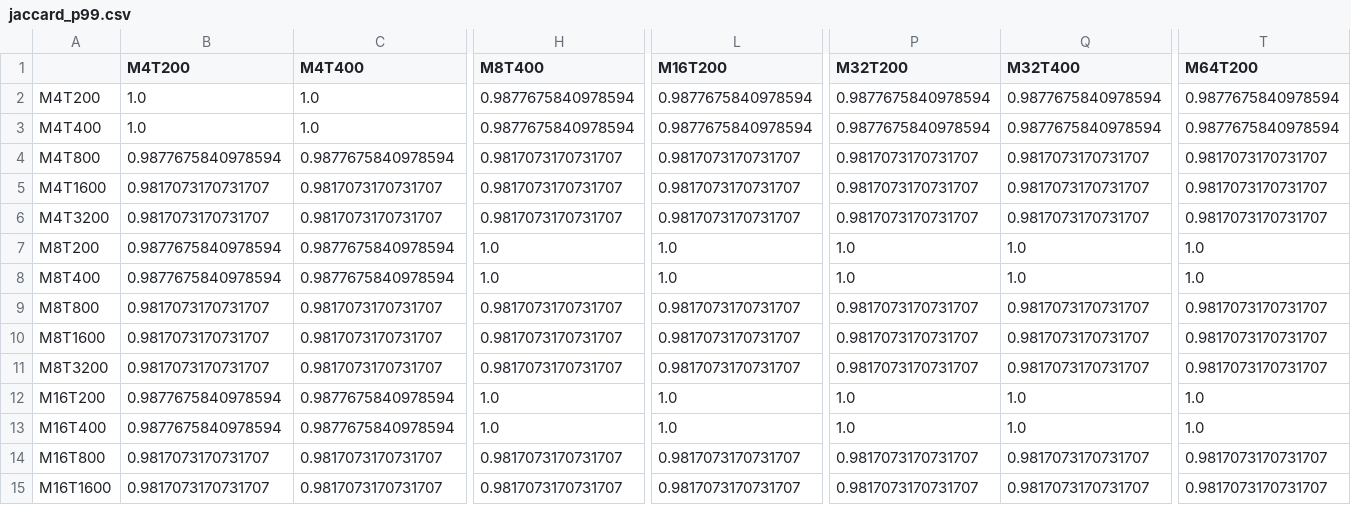
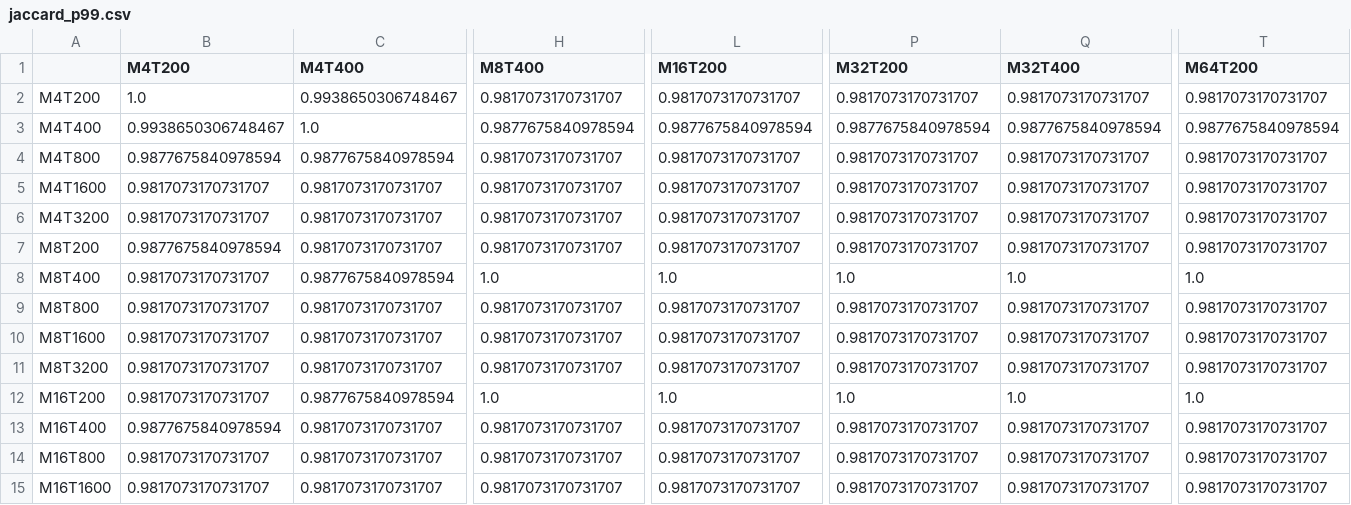
Before and after one commit to willedibam/pyspi, a CSV file: bench/results/analysis/jaccard_p99.csv, drawn as a sheet; only a part is shown, gaps mark what is left out; the diff covers the shown part only; the diff names each change by its address in the sheet, - before the commit and + after, or states it on an @@ line.

```diff
--- a/bench/results/analysis/jaccard_p99.csv
+++ b/bench/results/analysis/jaccard_p99.csv
-C2 (M4T400): 1.0
+C2 (M4T400): 0.9938650306748467
-H2 (M8T400): 0.9877675840978594
+H2 (M8T400): 0.9817073170731707
-L2 (M16T200): 0.9877675840978594
+L2 (M16T200): 0.9817073170731707
-P2 (M32T200): 0.9877675840978594
+P2 (M32T200): 0.9817073170731707
-Q2 (M32T400): 0.9877675840978594
+Q2 (M32T400): 0.9817073170731707
-T2 (M64T200): 0.9877675840978594
+T2 (M64T200): 0.9817073170731707
-B3 (M4T200): 1.0
+B3 (M4T200): 0.9938650306748467
-C7 (M4T400): 0.9877675840978594
+C7 (M4T400): 0.9817073170731707
-H7 (M8T400): 1.0
+H7 (M8T400): 0.9817073170731707
-L7 (M16T200): 1.0
+L7 (M16T200): 0.9817073170731707
-P7 (M32T200): 1.0
+P7 (M32T200): 0.9817073170731707
-Q7 (M32T400): 1.0
+Q7 (M32T400): 0.9817073170731707
-T7 (M64T200): 1.0
+T7 (M64T200): 0.9817073170731707
-B8 (M4T200): 0.9877675840978594
+B8 (M4T200): 0.9817073170731707
-B12 (M4T200): 0.9877675840978594
+B12 (M4T200): 0.9817073170731707
-C13 (M4T400): 0.9877675840978594
+C13 (M4T400): 0.9817073170731707
-H13 (M8T400): 1.0
+H13 (M8T400): 0.9817073170731707
-L13 (M16T200): 1.0
+L13 (M16T200): 0.9817073170731707
-P13 (M32T200): 1.0
+P13 (M32T200): 0.9817073170731707
-Q13 (M32T400): 1.0
+Q13 (M32T400): 0.9817073170731707
-T13 (M64T200): 1.0
+T13 (M64T200): 0.9817073170731707
```
Also changed, not shown: 27 edited cells elsewhere in this file, bench/results/analysis/cell_summary.csv, bench/results/analysis/extrapolations_M64_T3200.csv, 18 other files.
